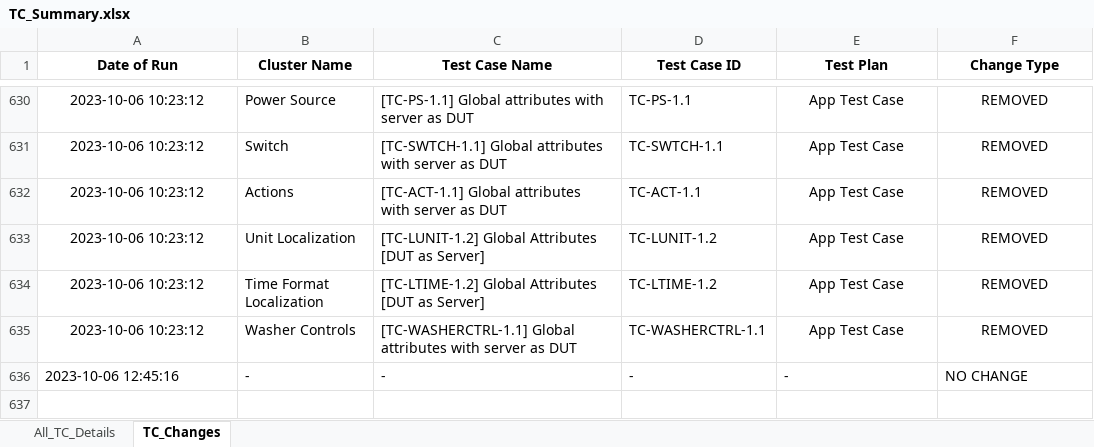
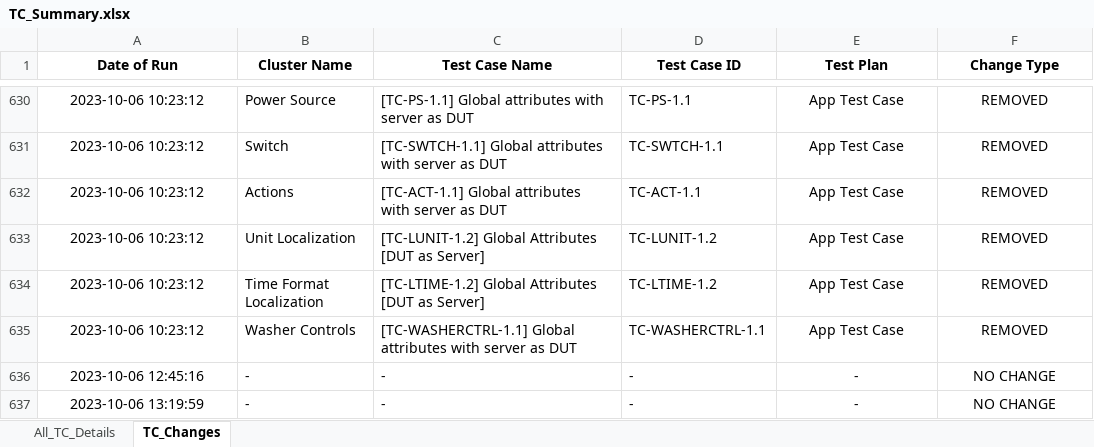
Before and after one commit to Survensa/chip_qa_support, an Excel workbook: Docs/TC_Summary.xlsx, sheet TC_Changes, drawn as a sheet; only a part is shown, gaps mark what is left out; values as stored, in another font and other column widths than the file's, no borders; the diff names each change by its address in the sheet, - before the commit and + after, or states it on an @@ line.

Commit message:
Update TC_Summary files

```diff
--- a/Docs/TC_Summary.xlsx (sheet TC_Changes)
+++ b/Docs/TC_Summary.xlsx (sheet TC_Changes)
-A636 alignment: left
+A636 alignment: center
-E636:F636 alignment: left
+E636:F636 alignment: center
+row 637: 2023-10-06 13:19:59 | - | - | - | - | NO CHANGE
```
